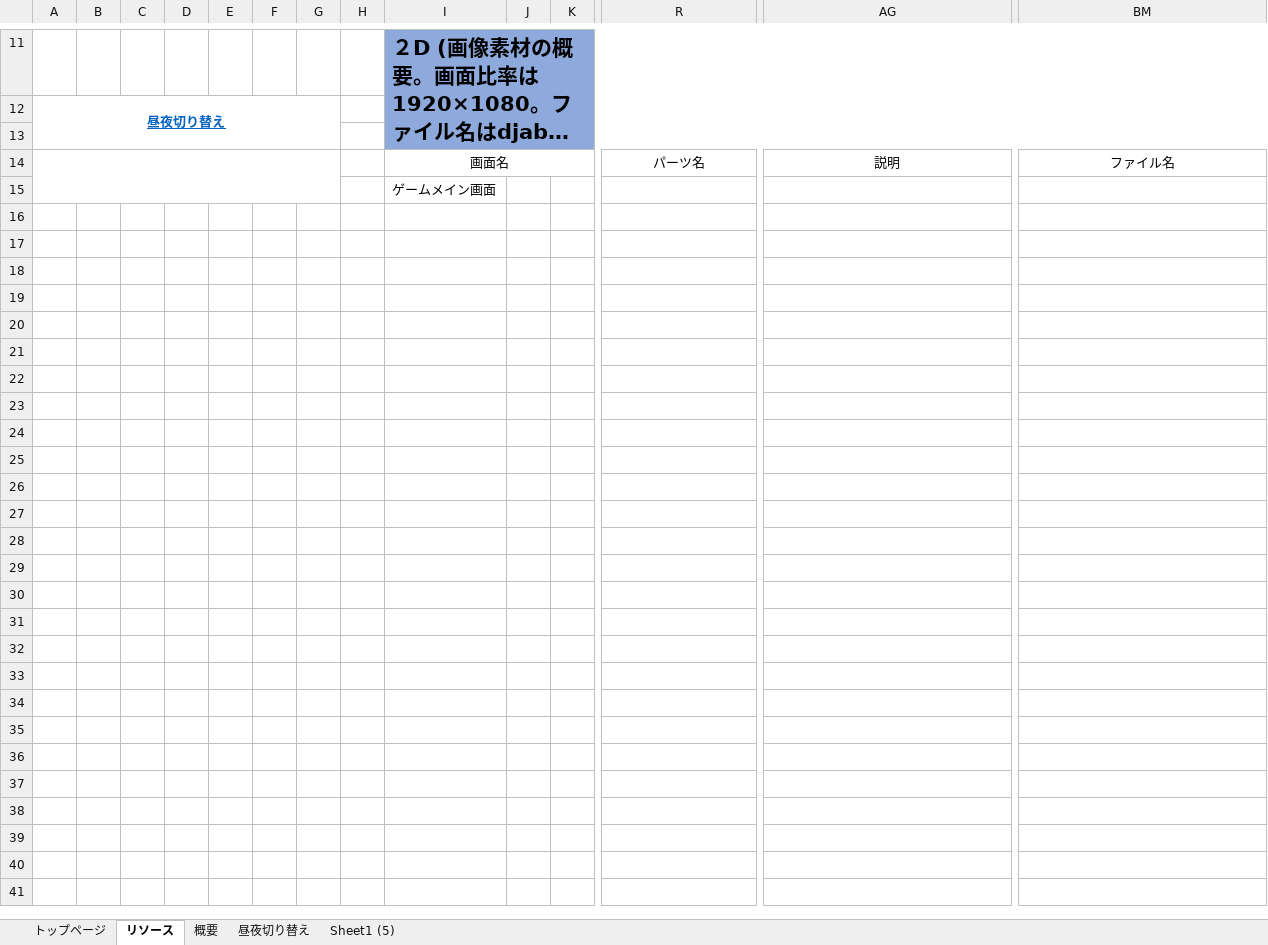
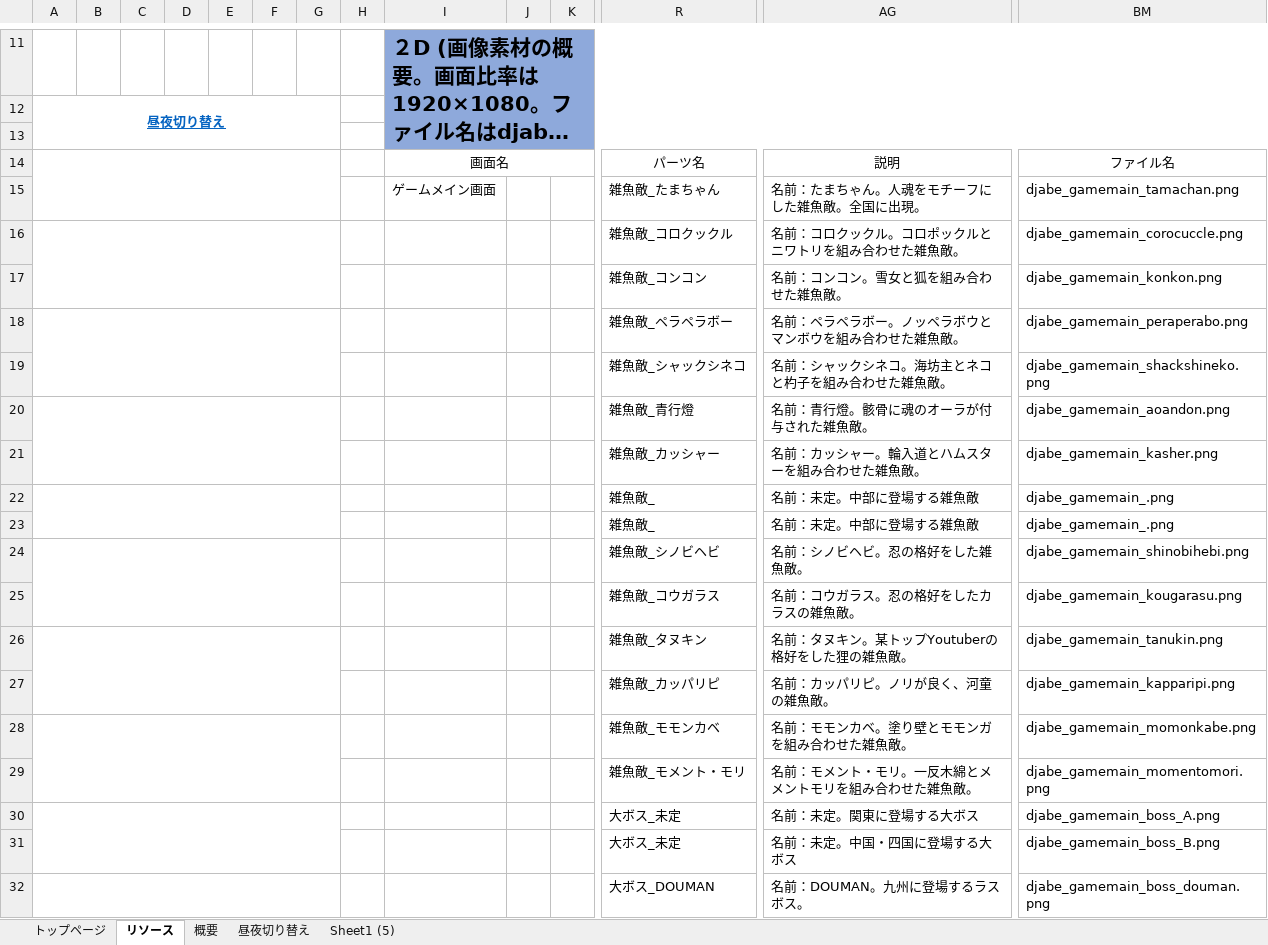
Before and after one commit to YuziMatsuda/God_Game_Creator_Evolution_2024, an Excel workbook: 仕様書/DJ 陰陽師 a.k.a 安倍晴明_仕様書_敵.xlsx, sheet リソース, drawn as a sheet; only a part is shown, gaps mark what is left out; long unchanged cells end in …; values as stored, in another font and other column widths than the file's, no borders; removed rows and columns are numbered as before the commit, all else as after; rows hold the shown columns only; the diff names each change by its address in the sheet, - before the commit and + after, or states it on an @@ line.

Commit message:
▼敵.xlsx リソース：雑魚敵のリソース(仮)の詳細を記載 概要：雑魚敵(仮)の概要とステータスを記載

```diff
--- a/仕様書/DJ 陰陽師 a.k.a 安倍晴明_仕様書_敵.xlsx (sheet リソース)
+++ b/仕様書/DJ 陰陽師 a.k.a 安倍晴明_仕様書_敵.xlsx (sheet リソース)
-row 15:  |  |  |  |  |  |  |  | ゲームメイン画面
+row 15:  |  |  |  |  |  |  |  | ゲームメイン画面 |  |  | 雑魚敵_たまちゃん | 名前：たまちゃん。人魂をモチーフにした雑魚敵。全国に出現。 | djabe_gamemain_tamachan.png
+row 16:  |  |  |  |  |  |  |  |  |  |  | 雑魚敵_コロクックル | 名前：コロクックル。コロポックルとニワトリを組み合わせた雑魚敵。 | djabe_gamemain_corocuccle.png
+row 17:  |  |  |  |  |  |  |  |  |  |  | 雑魚敵_コンコン | 名前：コンコン。雪女と狐を組み合わせた雑魚敵。 | djabe_gamemain_konkon.png
+row 18:  |  |  |  |  |  |  |  |  |  |  | 雑魚敵_ペラペラボー | 名前：ペラペラボー。ノッペラボウとマンボウを組み合わせた雑魚敵。 | djabe_gamemain_peraperabo.png
+row 19:  |  |  |  |  |  |  |  |  |  |  | 雑魚敵_シャックシネコ | 名前：シャックシネコ。海坊主とネコと杓子を組み合わせた雑魚敵。 | djabe_gamemain_shackshineko.png
+row 20:  |  |  |  |  |  |  |  |  |  |  | 雑魚敵_青行燈 | 名前：青行燈。骸骨に魂のオーラが付与された雑魚敵。 | djabe_gamemain_aoandon.png
+row 21:  |  |  |  |  |  |  |  |  |  |  | 雑魚敵_カッシャー | 名前：カッシャー。輪入道とハムスターを組み合わせた雑魚敵。 | djabe_gamemain_kasher.png
+row 22:  |  |  |  |  |  |  |  |  |  |  | 雑魚敵_ | 名前：未定。中部に登場する雑魚敵 | djabe_gamemain_.png
+row 23:  |  |  |  |  |  |  |  |  |  |  | 雑魚敵_ | 名前：未定。中部に登場する雑魚敵 | djabe_gamemain_.png
+row 24:  |  |  |  |  |  |  |  |  |  |  | 雑魚敵_シノビヘビ | 名前：シノビヘビ。忍の格好をした雑魚敵。 | djabe_gamemain_shinobihebi.png
+row 25:  |  |  |  |  |  |  |  |  |  |  | 雑魚敵_コウガラス | 名前：コウガラス。忍の格好をしたカラスの雑魚敵。 | djabe_gamemain_kougarasu.png
+row 26:  |  |  |  |  |  |  |  |  |  |  | 雑魚敵_タヌキン | 名前：タヌキン。某トップYoutuberの格好をした狸の雑魚敵。 | djabe_gamemain_tanukin.png
+row 27:  |  |  |  |  |  |  |  |  |  |  | 雑魚敵_カッパリピ | 名前：カッパリピ。ノリが良く、河童の雑魚敵。 | djabe_gamemain_kapparipi.png
+row 28:  |  |  |  |  |  |  |  |  |  |  | 雑魚敵_モモンカベ | 名前：モモンカベ。塗り壁とモモンガを組み合わせた雑魚敵。 | djabe_gamemain_momonkabe.png
+row 29:  |  |  |  |  |  |  |  |  |  |  | 雑魚敵_モメント・モリ | 名前：モメント・モリ。一反木綿とメメントモリを組み合わせた雑魚敵。 | djabe_gamemain_momentomori.png
+row 30:  |  |  |  |  |  |  |  |  |  |  | 大ボス_未定 | 名前：未定。関東に登場する大ボス | djabe_gamemain_boss_A.png
+row 31:  |  |  |  |  |  |  |  |  |  |  | 大ボス_未定 | 名前：未定。中国・四国に登場する大ボス | djabe_gamemain_boss_B.png
+row 32:  |  |  |  |  |  |  |  |  |  |  | 大ボス_DOUMAN | 名前：DOUMAN。九州に登場するラスボス。 | djabe_gamemain_boss_douman.png
```
Also changed, not shown: sheet 概要, sheet トップページ, charts or pictures.
